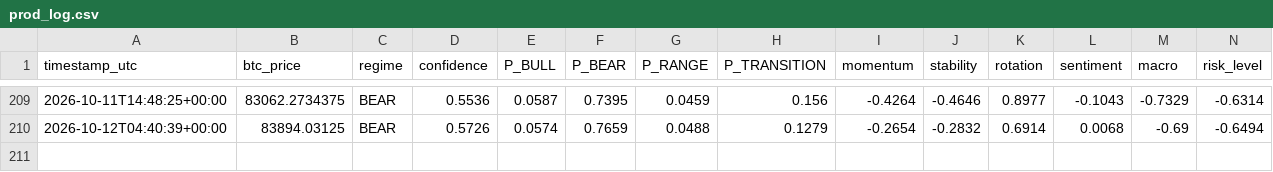
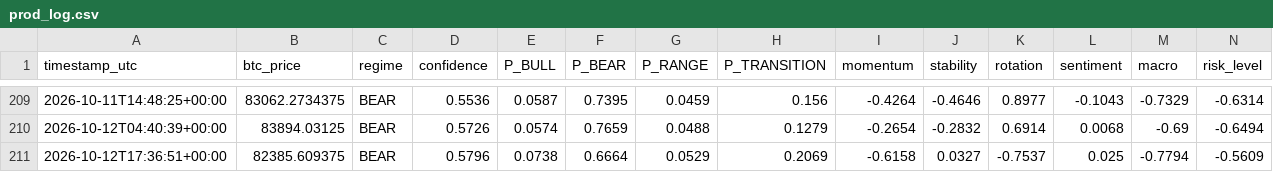
Before and after one commit to BRKME/OracAI, a CSV file: state/prod_log.csv, drawn as a sheet; only a part is shown, gaps mark what is left out; rows hold the shown columns only; the diff names each change by its address in the sheet, - before the commit and + after, or states it on an @@ line.

Commit message:
state: 2026-10-12T17:36:52Z

```diff
--- a/state/prod_log.csv
+++ b/state/prod_log.csv
+row 211: 2026-10-12T17:36:51+00:00 | 82385.609375 | BEAR | 0.5796 | 0.0738 | 0.6664 | 0.0529 | 0.2069 | -0.6158 | 0.0327 | -0.7537 | 0.025 | -0.7794 | -0.5609
```
Also changed, not shown: 2 other files.
